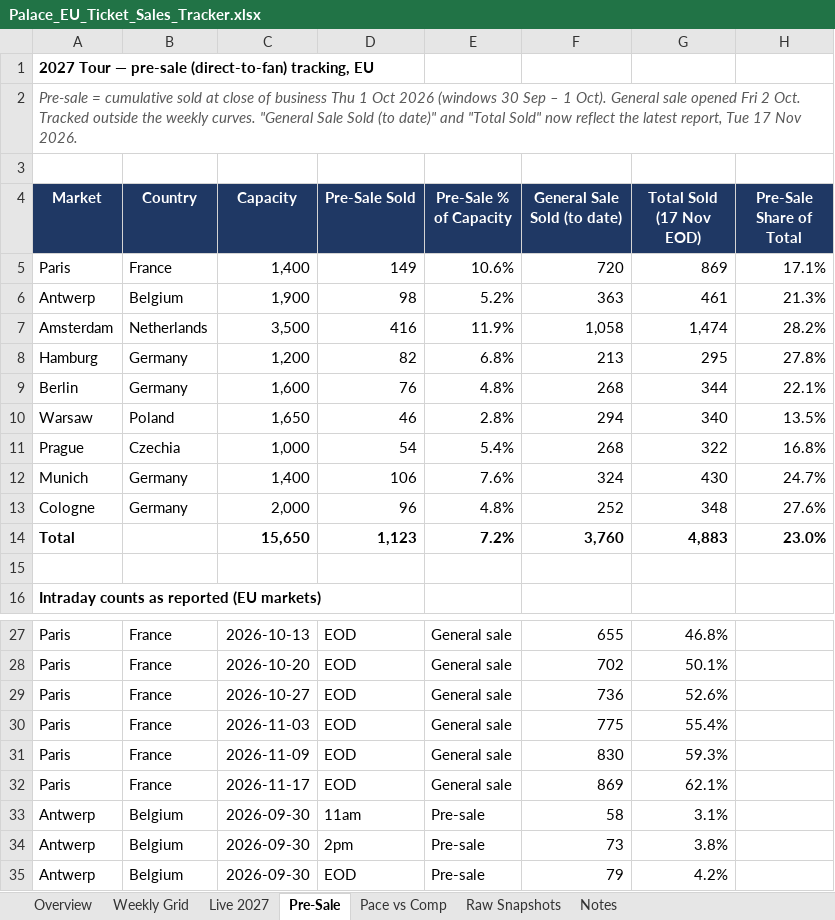
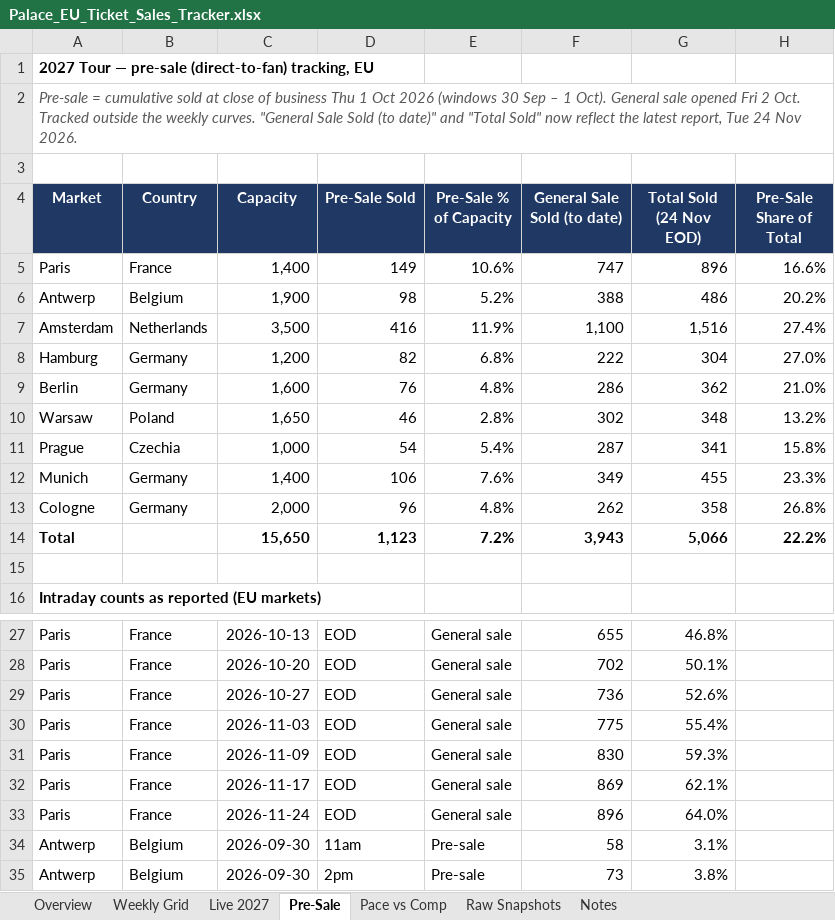
Before and after one commit to mikegtsc/palace-tracker, an Excel workbook: europe/Palace_EU_Ticket_Sales_Tracker.xlsx, sheet Pre-Sale, drawn as a sheet; only a part is shown, gaps mark what is left out; the shorter side is filled out with more unchanged rows; values as stored, in another font and other column widths than the file's, no borders; the diff covers the shown part only; the diff names each change by its address in the sheet, - before the commit and + after, or states it on an @@ line.

```diff
--- a/europe/Palace_EU_Ticket_Sales_Tracker.xlsx (sheet Pre-Sale)
+++ b/europe/Palace_EU_Ticket_Sales_Tracker.xlsx (sheet Pre-Sale)
-A2 (Market): …report, Tue 17 Nov 2026.
+A2 (Market): …report, Tue 24 Nov 2026.
-G4: Total Sold (17 Nov EOD)
+G4: Total Sold (24 Nov EOD)
-F5 (General Sale Sold (to date)): 720
+F5 (General Sale Sold (to date)): 747
-G5 (Total Sold (24 Nov EOD)): 869
+G5 (Total Sold (24 Nov EOD)): 896
-H5 (Pre-Sale Share of Total): 17.1%
+H5 (Pre-Sale Share of Total): 16.6%
-F6 (General Sale Sold (to date)): 363
+F6 (General Sale Sold (to date)): 388
-G6 (Total Sold (24 Nov EOD)): 461
+G6 (Total Sold (24 Nov EOD)): 486
-H6 (Pre-Sale Share of Total): 21.3%
+H6 (Pre-Sale Share of Total): 20.2%
-F7 (General Sale Sold (to date)): 1,058
+F7 (General Sale Sold (to date)): 1,100
-G7 (Total Sold (24 Nov EOD)): 1,474
+G7 (Total Sold (24 Nov EOD)): 1,516
-H7 (Pre-Sale Share of Total): 28.2%
+H7 (Pre-Sale Share of Total): 27.4%
-F8 (General Sale Sold (to date)): 213
+F8 (General Sale Sold (to date)): 222
-G8 (Total Sold (24 Nov EOD)): 295
+G8 (Total Sold (24 Nov EOD)): 304
-H8 (Pre-Sale Share of Total): 27.8%
+H8 (Pre-Sale Share of Total): 27.0%
-F9 (General Sale Sold (to date)): 268
+F9 (General Sale Sold (to date)): 286
-G9 (Total Sold (24 Nov EOD)): 344
+G9 (Total Sold (24 Nov EOD)): 362
-H9 (Pre-Sale Share of Total): 22.1%
+H9 (Pre-Sale Share of Total): 21.0%
-F10 (General Sale Sold (to date)): 294
+F10 (General Sale Sold (to date)): 302
-G10 (Total Sold (24 Nov EOD)): 340
+G10 (Total Sold (24 Nov EOD)): 348
-H10 (Pre-Sale Share of Total): 13.5%
+H10 (Pre-Sale Share of Total): 13.2%
-F11 (General Sale Sold (to date)): 268
+F11 (General Sale Sold (to date)): 287
-G11 (Total Sold (24 Nov EOD)): 322
+G11 (Total Sold (24 Nov EOD)): 341
-H11 (Pre-Sale Share of Total): 16.8%
+H11 (Pre-Sale Share of Total): 15.8%
-F12 (General Sale Sold (to date)): 324
+F12 (General Sale Sold (to date)): 349
-G12 (Total Sold (24 Nov EOD)): 430
+G12 (Total Sold (24 Nov EOD)): 455
-H12 (Pre-Sale Share of Total): 24.7%
+H12 (Pre-Sale Share of Total): 23.3%
-F13 (General Sale Sold (to date)): 252
+F13 (General Sale Sold (to date)): 262
-G13 (Total Sold (24 Nov EOD)): 348
+G13 (Total Sold (24 Nov EOD)): 358
-H13 (Pre-Sale Share of Total): 27.6%
+H13 (Pre-Sale Share of Total): 26.8%
-F14 (General Sale Sold (to date)): 3,760
+F14 (General Sale Sold (to date)): 3,943
-G14 (Total Sold (24 Nov EOD)): 4,883
+G14 (Total Sold (24 Nov EOD)): 5,066
-H14 (Pre-Sale Share of Total): 23.0%
+H14 (Pre-Sale Share of Total): 22.2%
+row 33: Paris | France | 2026-11-24 | EOD | General sale | 896 | 64.0%
```
Also changed, not shown: 8 added rows elsewhere in this sheet, sheet Raw Snapshots, sheet Pace vs Comp, sheet Live 2027, sheet Weekly Grid, sheet Notes, sheet Overview, 1 other file.
